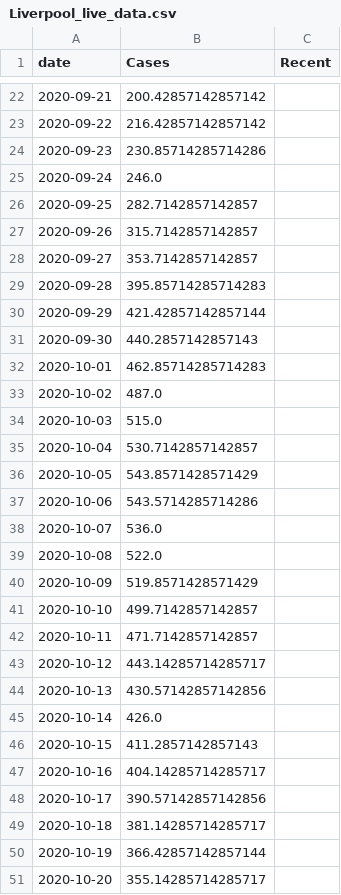
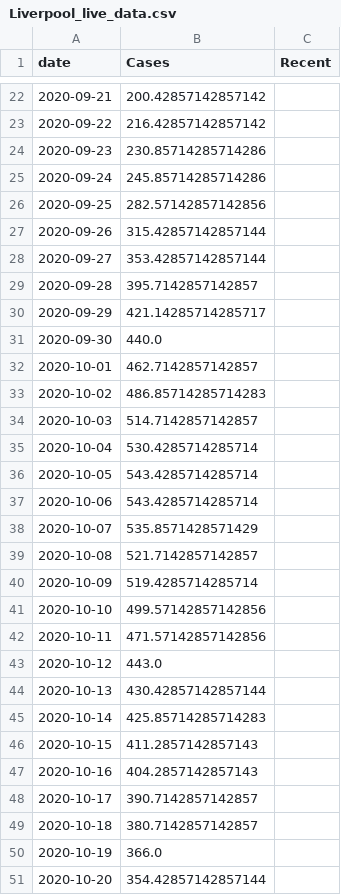
Before and after one commit to simoncook/Spectator, a CSV file: Liverpool_live_data.csv, drawn as a sheet; only a part is shown, gaps mark what is left out; the diff covers the shown part only.

Commit message:
Python upload 18/11/2020 12:42:12

```diff
--- a/Liverpool_live_data.csv
+++ b/Liverpool_live_data.csv
@@ -24,28 +24,28 @@ date,Cases,Recent
 2020-09-23,230.85714285714286,
-2020-09-24,246.0,
-2020-09-25,282.7142857142857,
-2020-09-26,315.7142857142857,
-2020-09-27,353.7142857142857,
-2020-09-28,395.85714285714283,
-2020-09-29,421.42857142857144,
-2020-09-30,440.2857142857143,
-2020-10-01,462.85714285714283,
-2020-10-02,487.0,
-2020-10-03,515.0,
-2020-10-04,530.7142857142857,
-2020-10-05,543.8571428571429,
-2020-10-06,543.5714285714286,
-2020-10-07,536.0,
-2020-10-08,522.0,
-2020-10-09,519.8571428571429,
-2020-10-10,499.7142857142857,
-2020-10-11,471.7142857142857,
-2020-10-12,443.14285714285717,
-2020-10-13,430.57142857142856,
-2020-10-14,426.0,
+2020-09-24,245.85714285714286,
+2020-09-25,282.57142857142856,
+2020-09-26,315.42857142857144,
+2020-09-27,353.42857142857144,
+2020-09-28,395.7142857142857,
+2020-09-29,421.14285714285717,
+2020-09-30,440.0,
+2020-10-01,462.7142857142857,
+2020-10-02,486.85714285714283,
+2020-10-03,514.7142857142857,
+2020-10-04,530.4285714285714,
+2020-10-05,543.4285714285714,
+2020-10-06,543.4285714285714,
+2020-10-07,535.8571428571429,
+2020-10-08,521.7142857142857,
+2020-10-09,519.4285714285714,
+2020-10-10,499.57142857142856,
+2020-10-11,471.57142857142856,
+2020-10-12,443.0,
+2020-10-13,430.42857142857144,
+2020-10-14,425.85714285714283,
 2020-10-15,411.2857142857143,
-2020-10-16,404.14285714285717,
-2020-10-17,390.57142857142856,
-2020-10-18,381.14285714285717,
-2020-10-19,366.42857142857144,
-2020-10-20,355.14285714285717,
+2020-10-16,404.2857142857143,
+2020-10-17,390.7142857142857,
+2020-10-18,380.7142857142857,
+2020-10-19,366.0,
+2020-10-20,354.42857142857144,
```
Also changed, not shown: 2 added rows and 23 edited cells elsewhere in this file.
